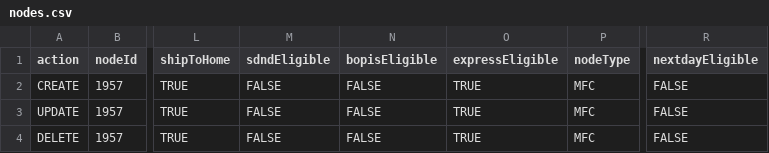
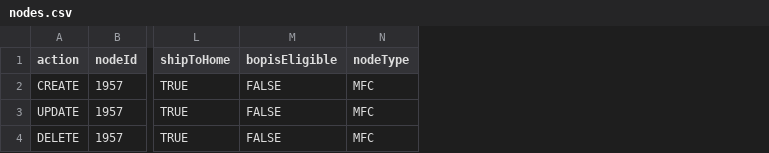
Before and after one commit to jimmydavenextuple/pe-masterdata-uservice-dummy, a CSV file: src/main/resources/static/templates/nodes.csv, drawn as a sheet; only a part is shown, gaps mark what is left out; the diff names each change by its address in the sheet, - before the commit and + after, or states it on an @@ line.

```diff
--- a/src/main/resources/static/templates/nodes.csv
+++ b/src/main/resources/static/templates/nodes.csv
-column M (sdndEligible), rows 2-4: all FALSE
-column O (expressEligible), rows 2-4: all TRUE
-column R (nextdayEligible), rows 2-4: all FALSE
```
Also changed, not shown: 1 other file.
